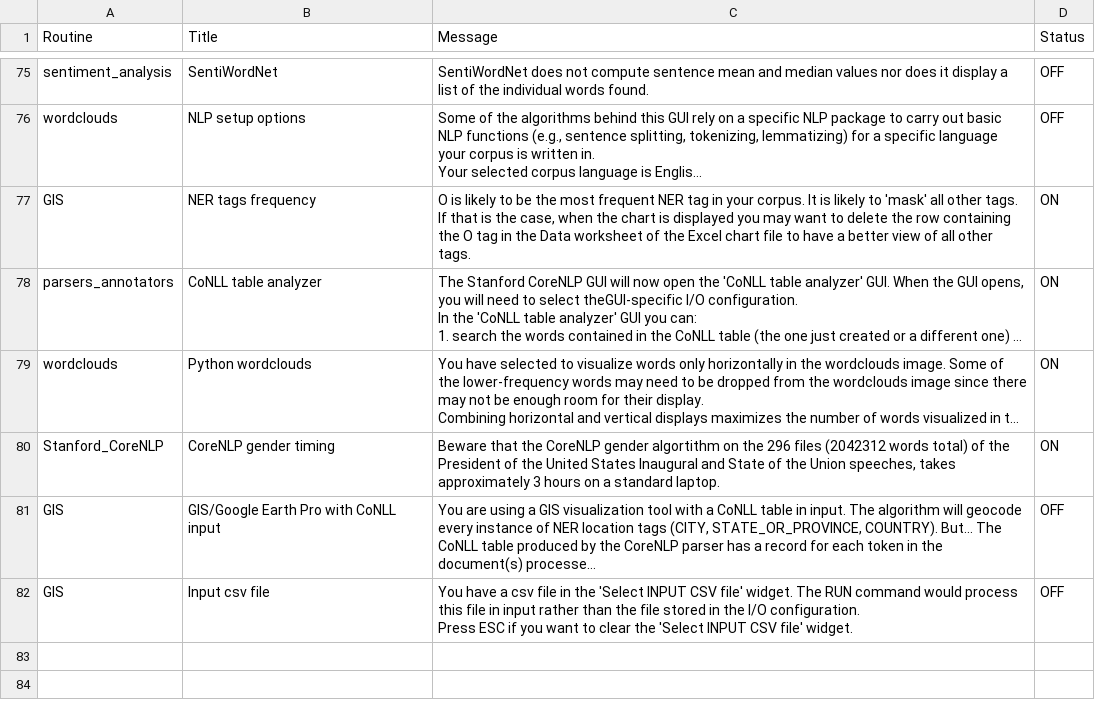
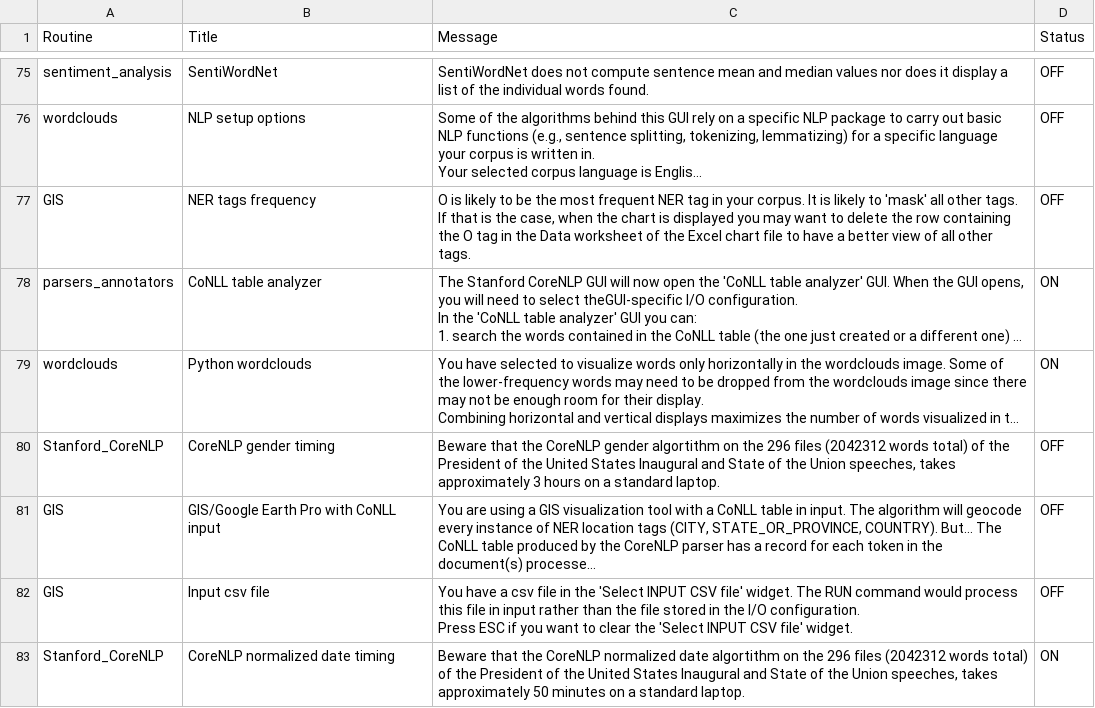
Before and after one commit to NLP-Suite/NLP-Suite, a CSV file: reminders/reminders.csv, drawn as a sheet; only a part is shown, gaps mark what is left out; long unchanged cells end in …; the diff names each change by its address in the sheet, - before the commit and + after, or states it on an @@ line.

```diff
--- a/reminders/reminders.csv
+++ b/reminders/reminders.csv
-D77 (Status): ON
+D77 (Status): OFF
-D80 (Status): ON
+D80 (Status): OFF
+row 83: Stanford_CoreNLP | CoreNLP normalized date timing | Beware that the CoreNLP normalized date algortithm on the 296 files (2042312 words total) of the President of the United States Inaugural and State of the Union speeches, takes approximately 50 minutes on a standard laptop. | ON
```
Also changed, not shown: 10 other files.
